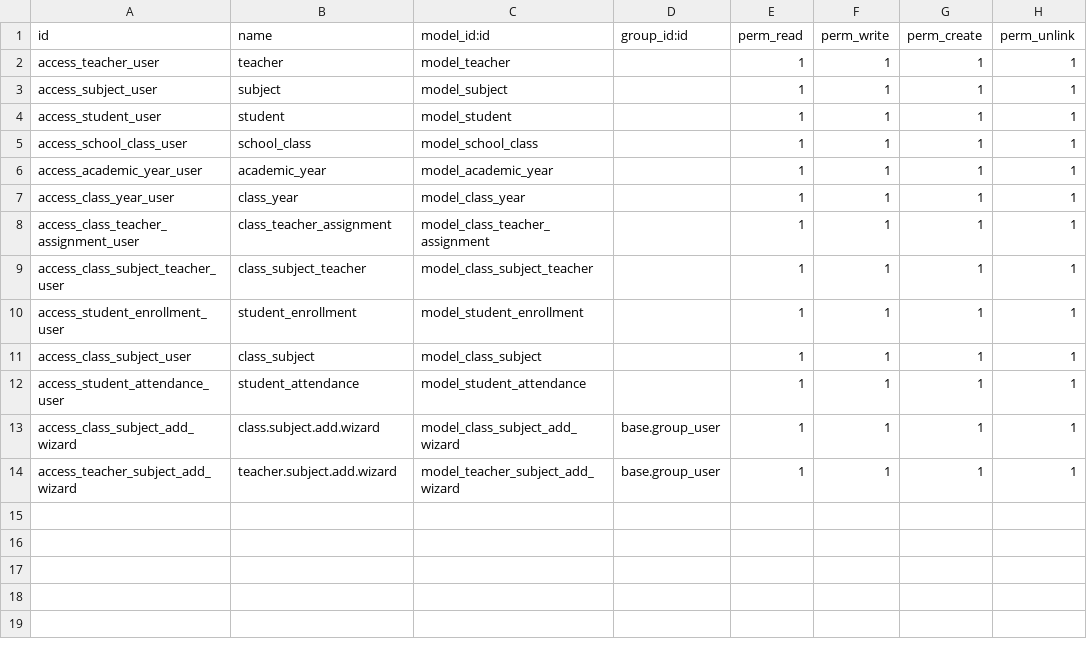
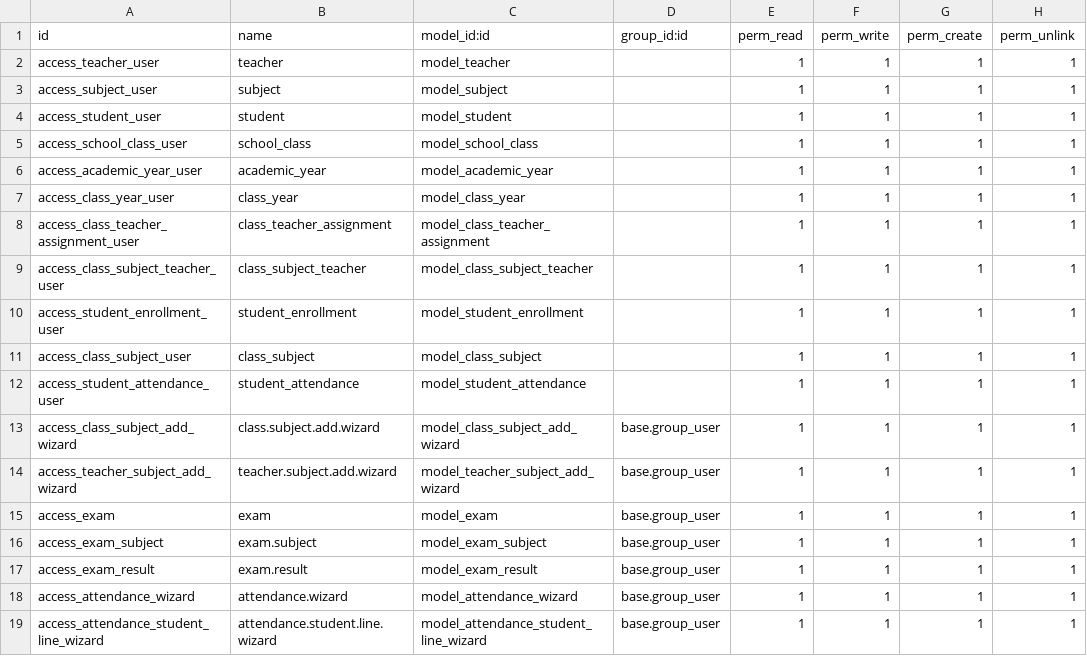
Before and after one commit to Yagna-gajjar/odoo-19, a CSV file: setu_lms/security/ir.model.access.csv, drawn as a sheet; the diff names each change by its address in the sheet, - before the commit and + after, or states it on an @@ line.

```diff
--- a/setu_lms/security/ir.model.access.csv
+++ b/setu_lms/security/ir.model.access.csv
+row 15: access_exam | exam | model_exam | base.group_user | 1 | 1 | 1 | 1
+row 16: access_exam_subject | exam.subject | model_exam_subject | base.group_user | 1 | 1 | 1 | 1
+row 17: access_exam_result | exam.result | model_exam_result | base.group_user | 1 | 1 | 1 | 1
+row 18: access_attendance_wizard | attendance.wizard | model_attendance_wizard | base.group_user | 1 | 1 | 1 | 1
+row 19: access_attendance_student_line_wizard | attendance.student.line.wizard | model_attendance_student_line_wizard | base.group_user | 1 | 1 | 1 | 1
```
Also changed, not shown: 30 other files.
